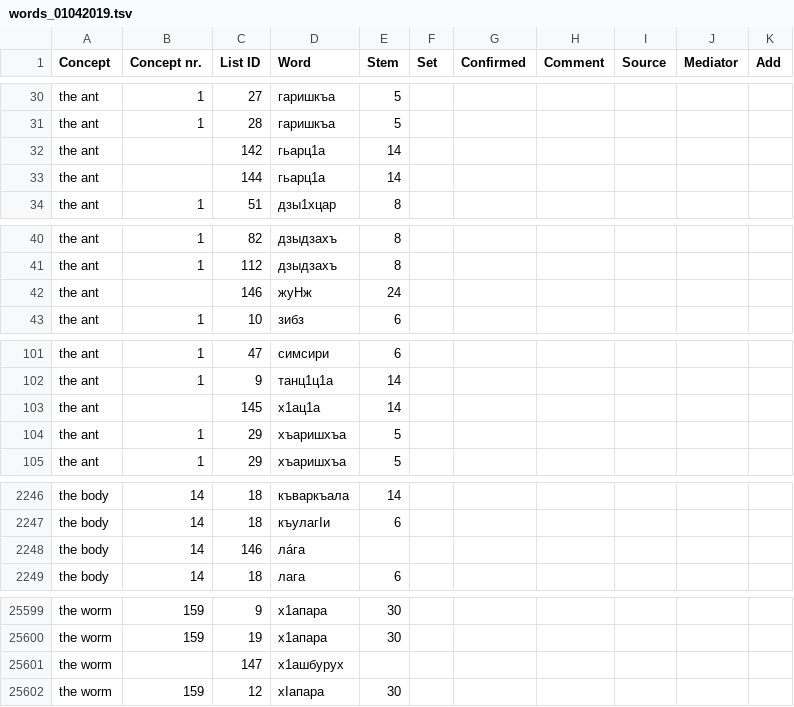
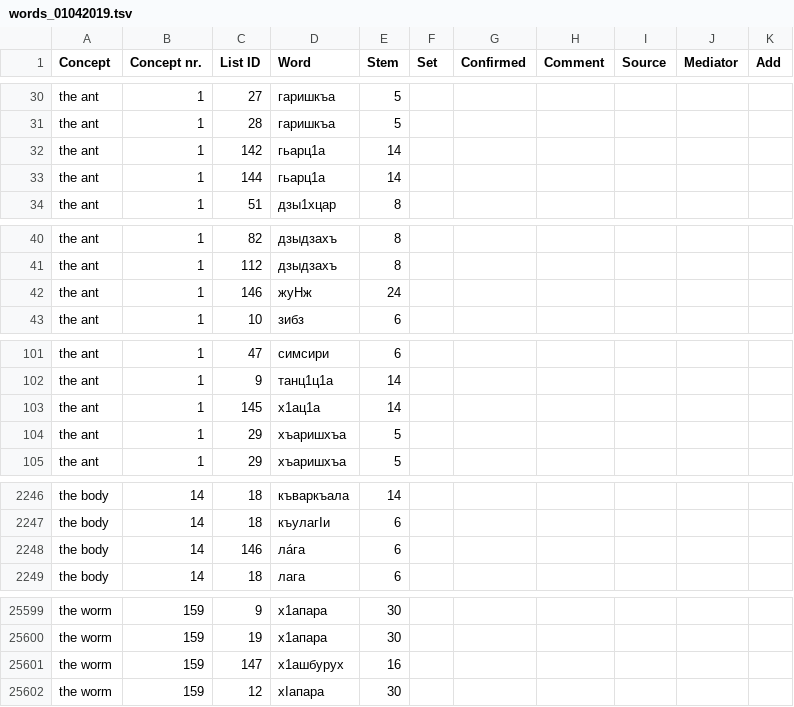
Before and after one commit to LingConLab/Dagloan_database, a TSV file: Convert/words_01042019.tsv, drawn as a sheet; only a part is shown, gaps mark what is left out; the diff covers the shown part only.

```diff
--- a/Convert/words_01042019.tsv
+++ b/Convert/words_01042019.tsv
@@ -31,4 +31,4 @@ the ant	1	27	гаришкъа	5
 the ant	1	28	гаришкъа	5						
-the ant		142	гьарц1а	14						
-the ant		144	гьарц1а	14						
+the ant	1	142	гьарц1а	14						
+the ant	1	144	гьарц1а	14						
 the ant	1	51	дзы1хцар	8						
@@ -41,3 +41,3 @@ the ant	1	82	дзыдзахъ	8
 the ant	1	112	дзыдзахъ	8						
-the ant		146	жуНж	24						
+the ant	1	146	жуНж	24						
 the ant	1	10	зибз	6						
@@ -102,3 +102,3 @@ the ant	1	47	симсири	6
 the ant	1	9	танц1ц1а	14						
-the ant		145	х1ац1а	14						
+the ant	1	145	х1ац1а	14						
 the ant	1	29	хъаришхъа	5						
@@ -2247,3 +2247,3 @@ the body	14	18	къваркъала	14
 the body	14	18	къулагIи	6						
-the body	14	146	лáга							
+the body	14	146	лáга	6						
 the body	14	18	лага	6						
@@ -25600,3 +25600,3 @@ the worm	159	9	х1апара	30
 the worm	159	19	х1апара	30						
-the worm		147	х1ашбурух							
+the worm	159	147	х1ашбурух	16						
 the worm	159	12	хIапара	30						
```
Also changed, not shown: 2 edited cells elsewhere in this file, Convert/words_01042019_dummy.tsv, words_01042019.tsv, 4 other files.
